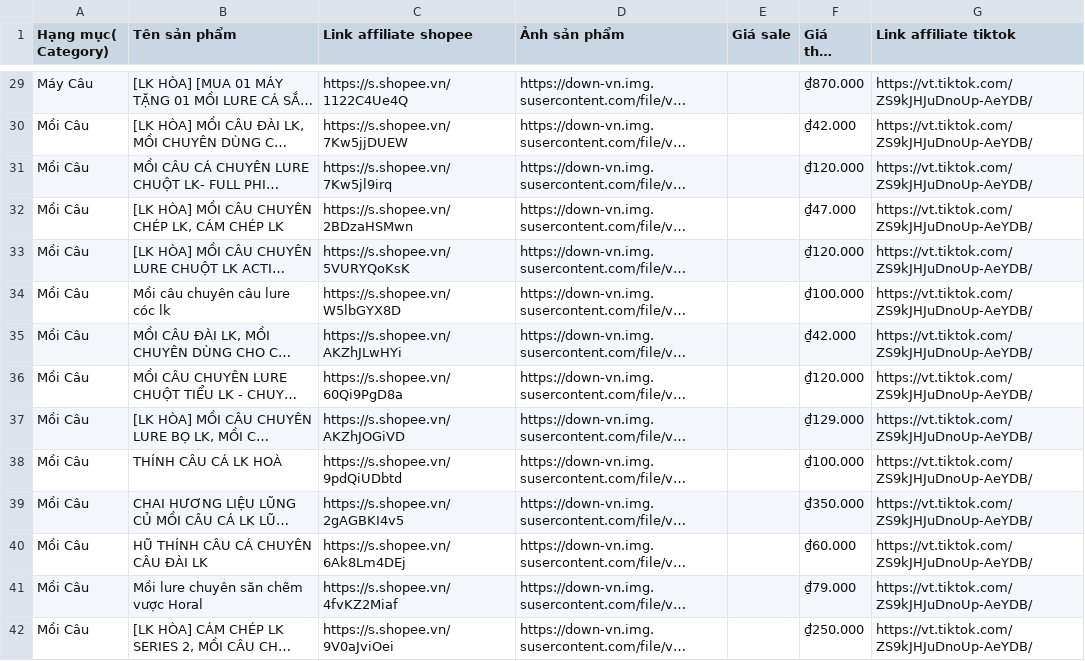
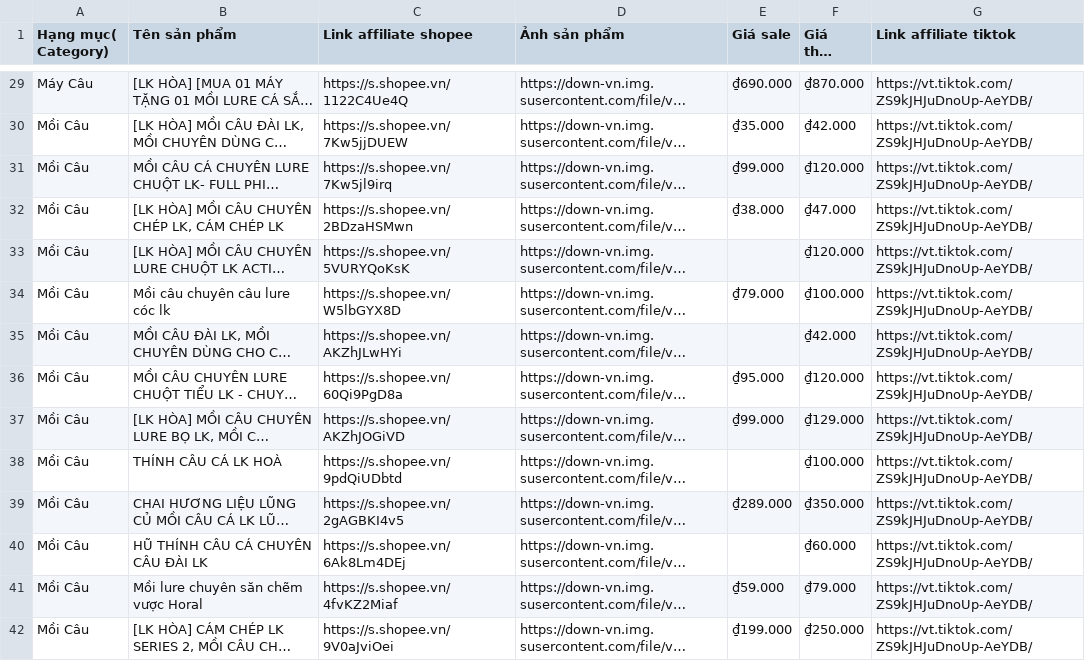
Before and after one commit to phuivy110-debug/-c-u-LK-H-a, a CSV file: src/data/published_sheet_fallback.csv, drawn as a sheet; only a part is shown, gaps mark what is left out; long unchanged cells end in …; the diff covers the shown part only; the diff names each change by its address in the sheet, - before the commit and + after, or states it on an @@ line.

Commit message:
feat: implement live Shopee price synchronization
Integrate real-time Shopee price fetching and merging into the product catalog. Add filtering for sales, price sorting by discount, and a manual refresh trigger to keep deals updated.

```diff
--- a/src/data/published_sheet_fallback.csv
+++ b/src/data/published_sheet_fallback.csv
-E29 (Giá sale): (empty)
+E29 (Giá sale): ₫690.000
-E30 (Giá sale): (empty)
+E30 (Giá sale): ₫35.000
-E31 (Giá sale): (empty)
+E31 (Giá sale): ₫99.000
-E32 (Giá sale): (empty)
+E32 (Giá sale): ₫38.000
-E34 (Giá sale): (empty)
+E34 (Giá sale): ₫79.000
-E36 (Giá sale): (empty)
+E36 (Giá sale): ₫95.000
-E37 (Giá sale): (empty)
+E37 (Giá sale): ₫99.000
-E39 (Giá sale): (empty)
+E39 (Giá sale): ₫289.000
-E41 (Giá sale): (empty)
+E41 (Giá sale): ₫59.000
-E42 (Giá sale): (empty)
+E42 (Giá sale): ₫199.000
```
Also changed, not shown: 35 edited cells elsewhere in this file, 11 other files.
